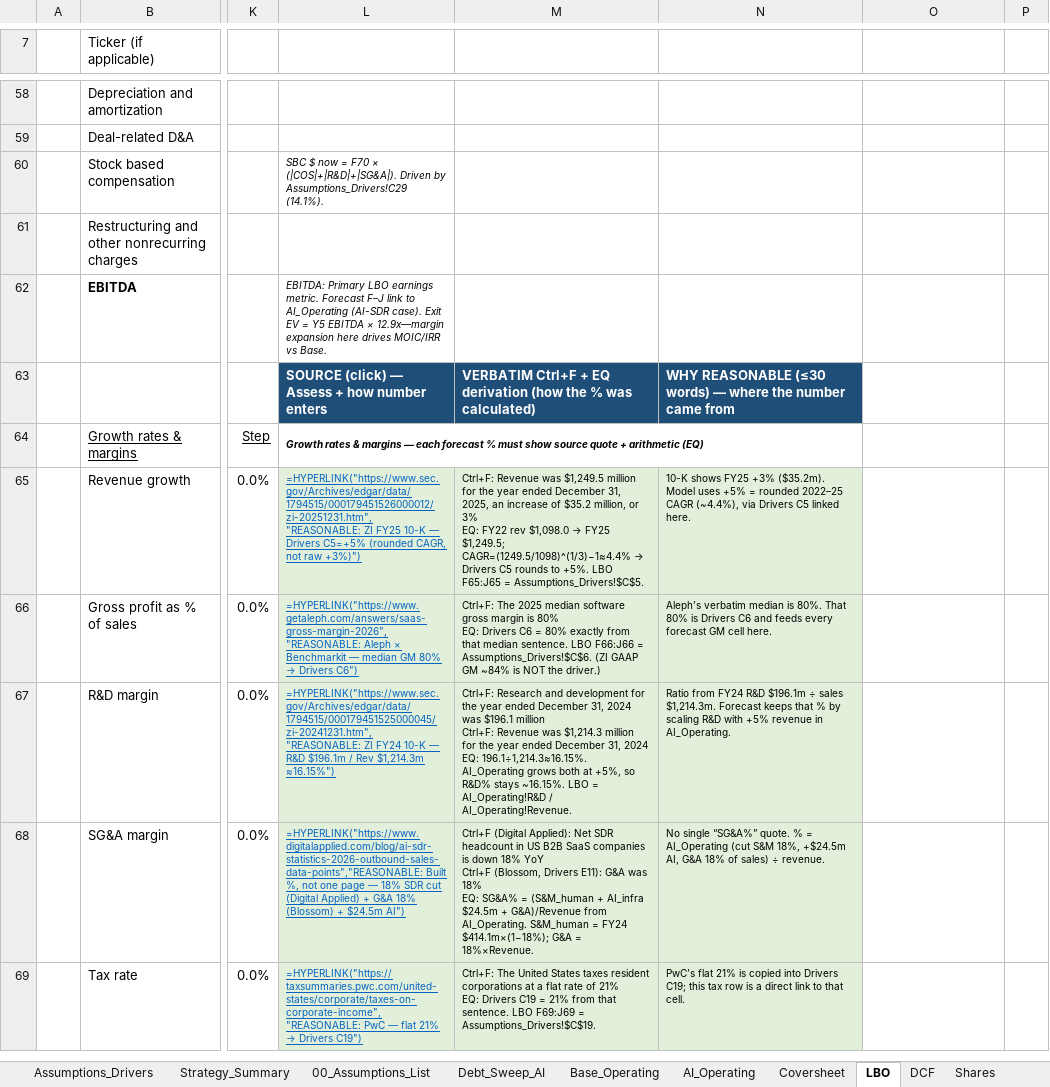
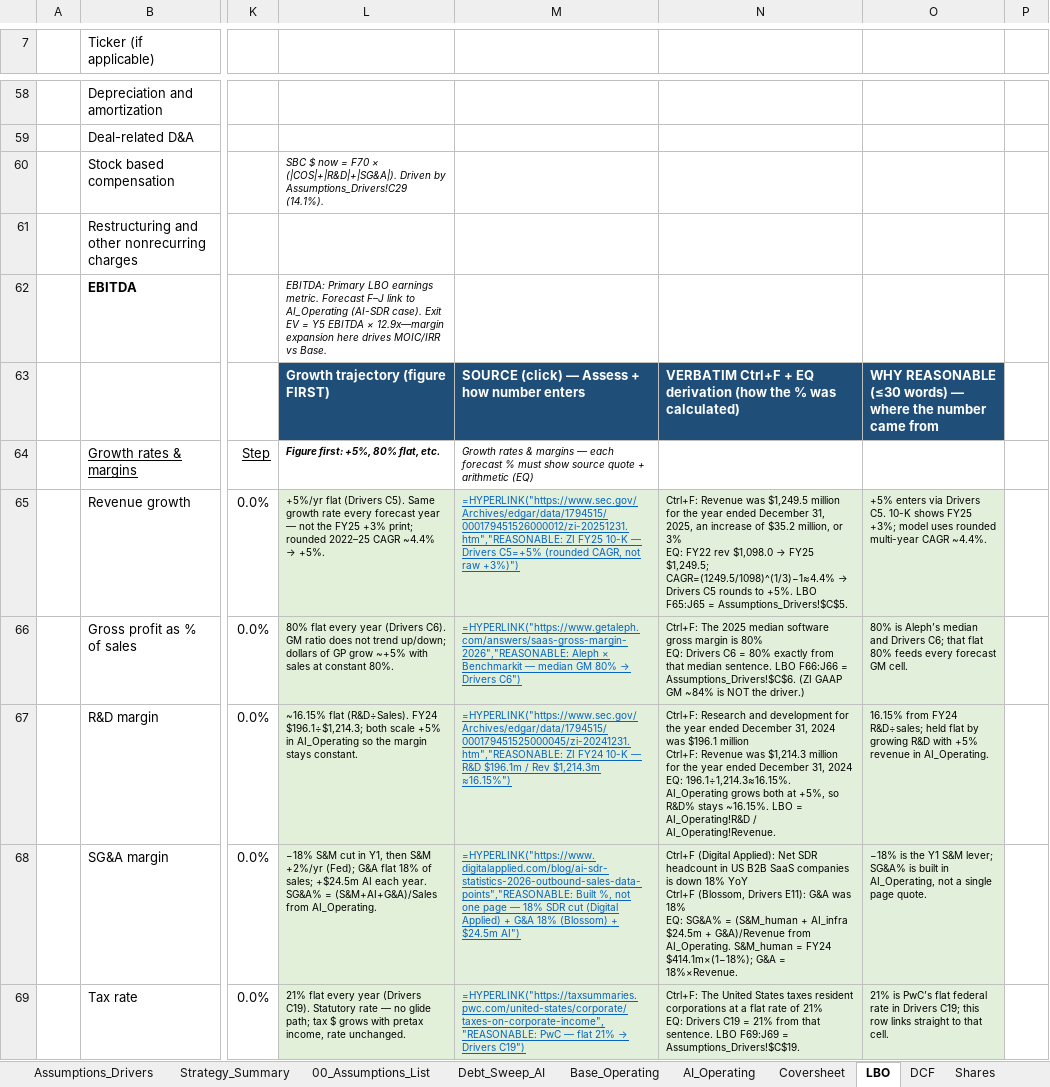
Before and after one commit to vengeanceaiUSC/Rainmaker, an Excel workbook: LBO/output/vengeanceaiUSC_LBOMODEL4.xlsx, sheet LBO, drawn as a sheet; only a part is shown, gaps mark what is left out; values as stored, in another font and other column widths than the file's, no borders; formulas without a stored value are shown as written; removed rows and columns are numbered as before the commit, all else as after; rows hold the shown columns only; ↵ is a line break in a cell; the diff covers the shown part only; the diff names each change by its address in the sheet, - before the commit and + after, or states it on an @@ line.

```diff
--- a/LBO/output/vengeanceaiUSC_LBOMODEL4.xlsx (sheet LBO)
+++ b/LBO/output/vengeanceaiUSC_LBOMODEL4.xlsx (sheet LBO)
-row 63:  |  |  | SOURCE (click) — Assess + how number enters | VERBATIM Ctrl+F + EQ derivation (how the % was calculated) | WHY REASONABLE (≤30 words) — where the number came from
+row 63:  |  |  | Growth trajectory (figure FIRST) | SOURCE (click) — Assess + how number enters | VERBATIM Ctrl+F + EQ derivation (how the % was calculated) | WHY REASONABLE (≤30 words) — where the number came from
-L64: Growth rates & margins — each forecast % must show source quote + arithmetic (EQ)
+L64: Figure first: +5%, 80% flat, etc.
-L64:N64 merged
-M64: (empty)
+M64: Growth rates & margins — each forecast % must show source quote + arithmetic (EQ)
@@ L65: =HYPERLINK("https://www.sec.gov/Archives/edgar/data/1794515/000179451526000012/zi-20251231.htm","REASONABLE: ZI FY25 10-K — Drivers C5=+5% (rounded CAGR, not raw +3%)") → +5%/yr flat (Drivers C5). Same growth rate every forecast year — not the FY25 +3% print; rounded 2022–25 CAGR ~4.4% → +5%. @@
@@ L65:L69 underline: on → off, text colour: #0563C1 → black @@
@@ M65: Ctrl+F: Revenue was $1,249.5 million for the year ended December 31, 2025, an increase of $35.2 million, or 3% ↵ EQ: FY22 rev $1,098.0 → FY25 $1,249.5; CAGR=(1249.5/1098)^(1/3)−1≈4.4% → Drivers C5 rounds to +5%. LBO F65:J65 = Assumptions_Drivers!$C$5. → =HYPERLINK("https://www.sec.gov/Archives/edgar/data/1794515/000179451526000012/zi-20251231.htm","REASONABLE: ZI FY25 10-K — Drivers C5=+5% (rounded CAGR, not raw +3%)") @@
@@ M65:M69 underline: off → on, text colour: black → #0563C1 @@
@@ N65: 10-K shows FY25 +3% ($35.2m). Model uses +5% = rounded 2022–25 CAGR (~4.4%), via Drivers C5 linked here. → Ctrl+F: Revenue was $1,249.5 million for the year ended December 31, 2025, an increase of $35.2 million, or 3% ↵ EQ: FY22 rev $1,098.0 → FY25 $1,249.5; CAGR=(1249.5/1098)^(1/3)−1≈4.4% → Drivers C5 rounds to +5%. LBO F65:J65 = Assumptions_Drivers!$C$5. @@
-O65: (empty)
+O65: +5% enters via Drivers C5. 10-K shows FY25 +3%; model uses rounded multi-year CAGR ~4.4%.
-O65:O69 fill: none
+O65:O69 fill: #E2EFDA
@@ L66: =HYPERLINK("https://www.getaleph.com/answers/saas-gross-margin-2026","REASONABLE: Aleph × Benchmarkit — median GM 80% → Drivers C6") → 80% flat every year (Drivers C6). GM ratio does not trend up/down; dollars of GP grow ~+5% with sales at constant 80%. @@
@@ M66: Ctrl+F: The 2025 median software gross margin is 80% ↵ EQ: Drivers C6 = 80% exactly from that median sentence. LBO F66:J66 = Assumptions_Drivers!$C$6. (ZI GAAP GM ~84% is NOT the driver.) → =HYPERLINK("https://www.getaleph.com/answers/saas-gross-margin-2026","REASONABLE: Aleph × Benchmarkit — median GM 80% → Drivers C6") @@
-N66: Aleph’s verbatim median is 80%. That 80% is Drivers C6 and feeds every forecast GM cell here.
+N66: Ctrl+F: The 2025 median software gross margin is 80% ↵ EQ: Drivers C6 = 80% exactly from that median sentence. LBO F66:J66 = Assumptions_Drivers!$C$6. (ZI GAAP GM ~84% is NOT the driver.)
-O66: (empty)
+O66: 80% is Aleph’s median and Drivers C6; that flat 80% feeds every forecast GM cell.
-L67: =HYPERLINK("https://www.sec.gov/Archives/edgar/data/1794515/000179451525000045/zi-20241231.htm","REASONABLE: ZI FY24 10-K — R&D $196.1m / Rev $1,214.3m ≈16.15%")
+L67: ~16.15% flat (R&D÷Sales). FY24 $196.1÷$1,214.3; both scale +5% in AI_Operating so the margin stays constant.
-M67: Ctrl+F: Research and development for the year ended December 31, 2024 was $196.1 million ↵ Ctrl+F: Revenue was $1,214.3 million for the year ended December 31, 2024 ↵ EQ: 196.1÷1,214.3≈16.15%. AI_Operating grows both at +5%, so R&D% stays ~16.15%. LBO = AI_Operating!R&D / AI_Operating!Revenue.
+M67: =HYPERLINK("https://www.sec.gov/Archives/edgar/data/1794515/000179451525000045/zi-20241231.htm","REASONABLE: ZI FY24 10-K — R&D $196.1m / Rev $1,214.3m ≈16.15%")
-N67: Ratio from FY24 R&D $196.1m ÷ sales $1,214.3m. Forecast keeps that % by scaling R&D with +5% revenue in AI_Operating.
+N67: Ctrl+F: Research and development for the year ended December 31, 2024 was $196.1 million ↵ Ctrl+F: Revenue was $1,214.3 million for the year ended December 31, 2024 ↵ EQ: 196.1÷1,214.3≈16.15%. AI_Operating grows both at +5%, so R&D% stays ~16.15%. LBO = AI_Operating!R&D / AI_Operating!Revenue.
-O67: (empty)
+O67: 16.15% from FY24 R&D÷sales; held flat by growing R&D with +5% revenue in AI_Operating.
-L68: =HYPERLINK("https://www.digitalapplied.com/blog/ai-sdr-statistics-2026-outbound-sales-data-points","REASONABLE: Built %, not one page — 18% SDR cut (Digital Applied) + G&A 18% (Blossom) + $24.5m AI")
+L68: −18% S&M cut in Y1, then S&M +2%/yr (Fed); G&A flat 18% of sales; +$24.5m AI each year. SG&A% = (S&M+AI+G&A)/Sales from AI_Operating.
-M68: Ctrl+F (Digital Applied): Net SDR headcount in US B2B SaaS companies is down 18% YoY ↵ Ctrl+F (Blossom, Drivers E11): G&A was 18% ↵ EQ: SG&A% = (S&M_human + AI_infra $24.5m + G&A)/Revenue from AI_Operating. S&M_human = FY24 $414.1m×(1−18%); G&A = 18%×Revenue.
+M68: =HYPERLINK("https://www.digitalapplied.com/blog/ai-sdr-statistics-2026-outbound-sales-data-points","REASONABLE: Built %, not one page — 18% SDR cut (Digital Applied) + G&A 18% (Blossom) + $24.5m AI")
-N68: No single “SG&A%” quote. % = AI_Operating (cut S&M 18%, +$24.5m AI, G&A 18% of sales) ÷ revenue.
+N68: Ctrl+F (Digital Applied): Net SDR headcount in US B2B SaaS companies is down 18% YoY ↵ Ctrl+F (Blossom, Drivers E11): G&A was 18% ↵ EQ: SG&A% = (S&M_human + AI_infra $24.5m + G&A)/Revenue from AI_Operating. S&M_human = FY24 $414.1m×(1−18%); G&A = 18%×Revenue.
-O68: (empty)
+O68: −18% is the Y1 S&M lever; SG&A% is built in AI_Operating, not a single page quote.
@@ L69: =HYPERLINK("https://taxsummaries.pwc.com/united-states/corporate/taxes-on-corporate-income","REASONABLE: PwC — flat 21% → Drivers C19") → 21% flat every year (Drivers C19). Statutory rate — no glide path; tax $ grows with pretax income, rate unchanged. @@
@@ M69: Ctrl+F: The United States taxes resident corporations at a flat rate of 21% ↵ EQ: Drivers C19 = 21% from that sentence. LBO F69:J69 = Assumptions_Drivers!$C$19. → =HYPERLINK("https://taxsummaries.pwc.com/united-states/corporate/taxes-on-corporate-income","REASONABLE: PwC — flat 21% → Drivers C19") @@
-N69: PwC’s flat 21% is copied into Drivers C19; this tax row is a direct link to that cell.
+N69: Ctrl+F: The United States taxes resident corporations at a flat rate of 21% ↵ EQ: Drivers C19 = 21% from that sentence. LBO F69:J69 = Assumptions_Drivers!$C$19.
-O69: (empty)
+O69: 21% is PwC’s flat federal rate in Drivers C19; this row links straight to that cell.
```
Also changed, not shown: 4 edited cells and cell formats elsewhere in this sheet, vengeanceaiUSC_LBOMODEL4.xlsx, vengeanceaiUSC_LBOMODEL4_OPEN_IN_EXCEL.xlsx.
